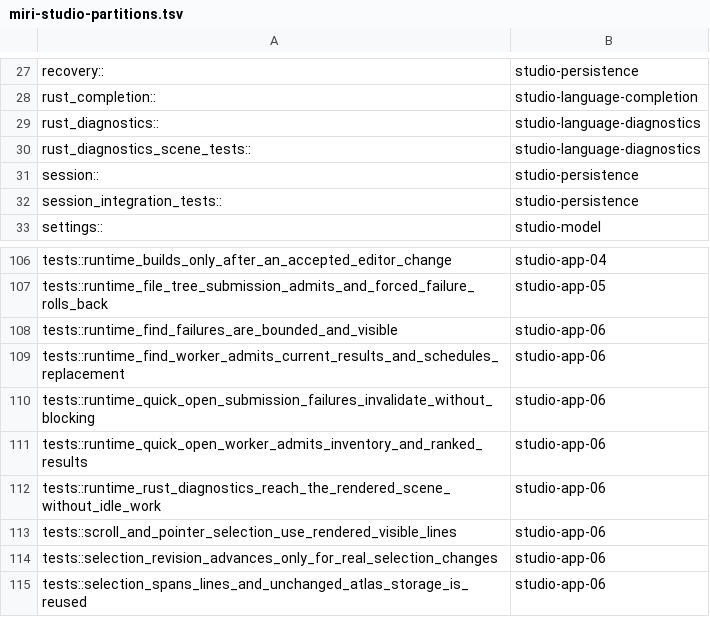
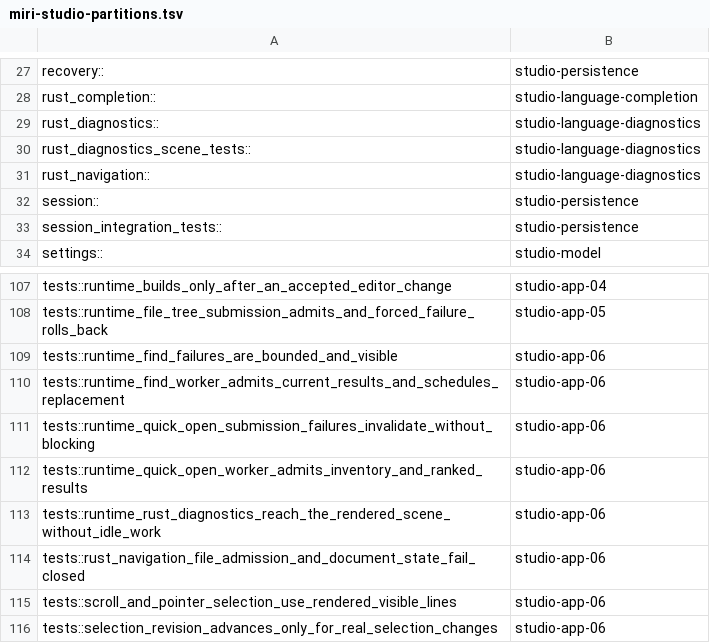
Before and after one commit to dbuddha/alpine-gpui, a TSV file: assurance/miri-studio-partitions.tsv, drawn as a sheet; only a part is shown, gaps mark what is left out; the shorter side is filled out with more unchanged rows; the diff names each change by its address in the sheet, - before the commit and + after, or states it on an @@ line.

Commit message:
feat(studio): add bounded Rust hover and navigation (#345)
* feat(studio): bound Rust navigation values

Admit hover and local source locations within fixed wire and retention limits. Reject remote, escaped, symlinked, missing, and invalid-range targets before navigation.

* feat(studio): add bounded Rust navigation

Wire hover, definition, and references through production UI.\nValidate local targets before editor mutation.

* test(studio): discriminate Rust navigation bounds

Cover navigation identity, cancellation, retention, and parser axes.\nPreserve bounded current-only hover and source navigation.

* test(studio): scope local navigation paths

Parse POSIX file URI roots independently of the host.\nRun real filesystem navigation only where Unix semantics apply.

* test(studio): close Rust navigation coverage

Exercise bounded protocol, path, overlay, and failure behavior.\nKeep every changed executable line under the assurance gate.

* test(studio): bound navigation Miri scope

Keep native filesystem replacement in hosted CI.\nRetain pure navigation ownership checks under Miri.

* ci: shard changed-code mutation evidence

Preserve every shipping and assurance mutant across eight deterministic jobs.
Make Rust navigation geometry and focus contracts mutation-discriminating.

* test(studio): distinguish completion cancellation

Prove completion requests preserve navigation-only invalidation.
Kill the hosted visual-state combination mutant.

* test(studio): remove equivalent navigation mutant

Express viewport ordering with a semantic comparison predicate.
Prove zero-delta navigation preserves selection and visibility.

```diff
--- a/assurance/miri-studio-partitions.tsv
+++ b/assurance/miri-studio-partitions.tsv
+row 31: rust_navigation:: | studio-language-diagnostics
+row 114: tests::rust_navigation_file_admission_and_document_state_fail_closed | studio-app-06
```
Also changed, not shown: 17 other files.
